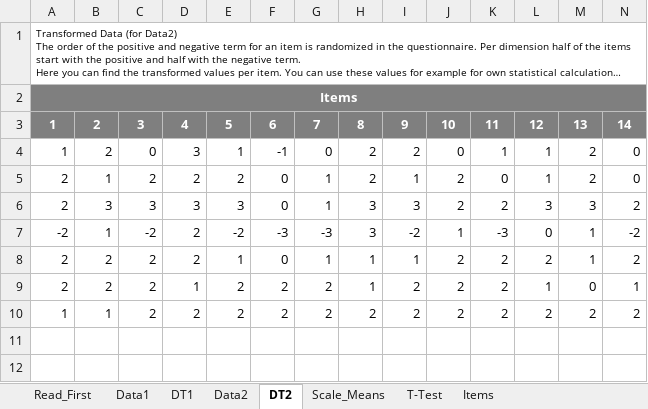
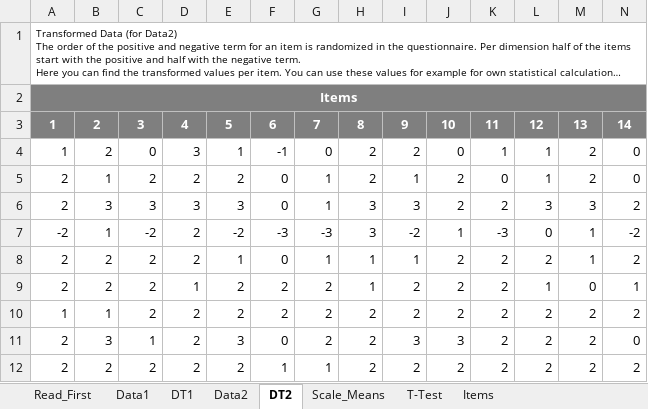
Before and after one commit to MikaG-1952764/masterproef, an Excel workbook: Data_Analysis_Tools/UEQ_Compare_Products_Version4.xlsx, sheet DT2, drawn as a sheet; only a part is shown; long unchanged cells end in …; values as stored, in another font and other column widths than the file's, no borders; rows hold the shown columns only; the diff names each change by its address in the sheet, - before the commit and + after, or states it on an @@ line.

```diff
--- a/Data_Analysis_Tools/UEQ_Compare_Products_Version4.xlsx (sheet DT2)
+++ b/Data_Analysis_Tools/UEQ_Compare_Products_Version4.xlsx (sheet DT2)
+row 11: 2 | 3 | 1 | 2 | 3 | 0 | 2 | 2 | 3 | 3 | 2 | 2 | 2 | 0
+row 12: 2 | 2 | 2 | 2 | 2 | 1 | 1 | 2 | 2 | 2 | 2 | 2 | 2 | 2
```
Also changed, not shown: sheet Scale_Means, sheet DT1, sheet Data2, sheet Data1, sheet T-Test, charts or pictures.
